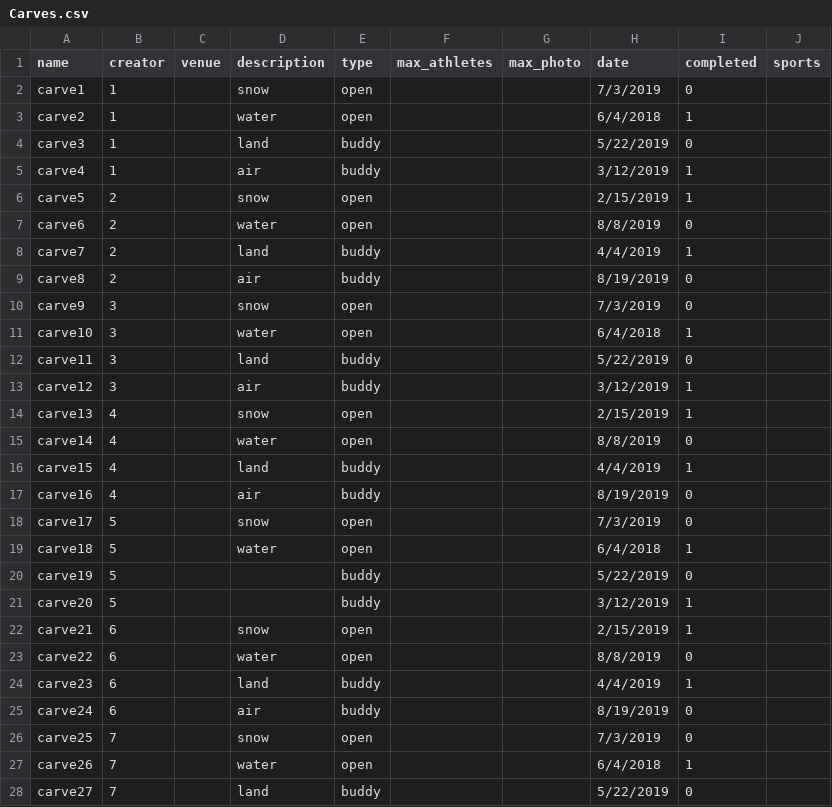
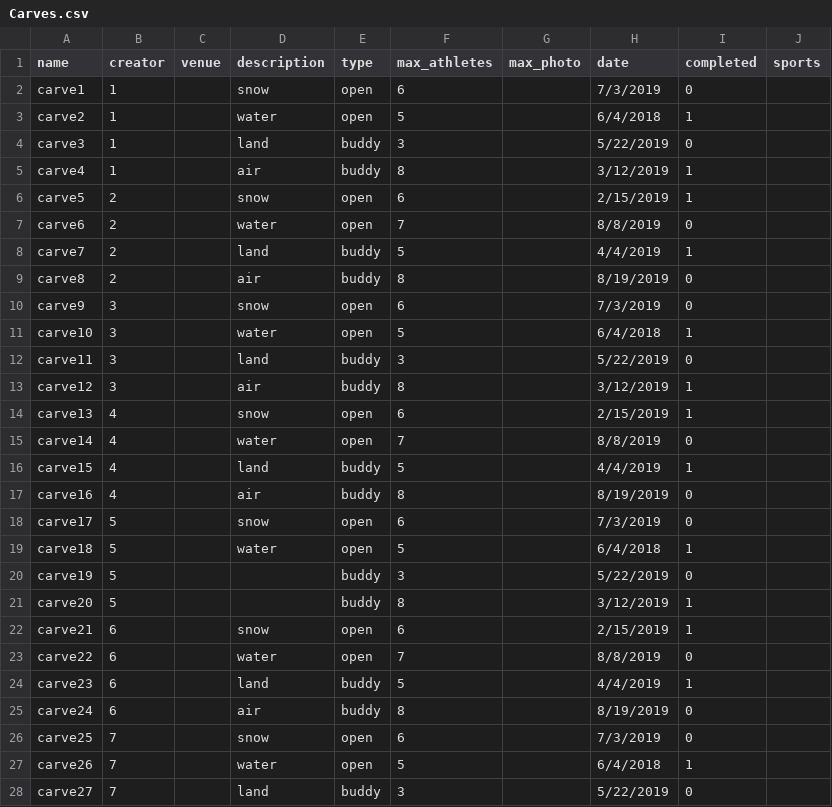
Before and after one commit to carve-connect/CC, a CSV file: SQL/Carves.csv, drawn as a sheet; only a part is shown; the diff covers the shown part only.

Commit message:
Add files via upload

```diff
--- a/SQL/Carves.csv
+++ b/SQL/Carves.csv
@@ -1,28 +1,28 @@
 name,creator,venue,description,type,max_athletes,max_photo,date,completed,sports
-carve1,1,,snow,open,,,7/3/2019,0,
-carve2,1,,water,open,,,6/4/2018,1,
-carve3,1,,land,buddy,,,5/22/2019,0,
-carve4,1,,air,buddy,,,3/12/2019,1,
-carve5,2,,snow,open,,,2/15/2019,1,
-carve6,2,,water,open,,,8/8/2019,0,
-carve7,2,,land,buddy,,,4/4/2019,1,
-carve8,2,,air,buddy,,,8/19/2019,0,
-carve9,3,,snow,open,,,7/3/2019,0,
-carve10,3,,water,open,,,6/4/2018,1,
-carve11,3,,land,buddy,,,5/22/2019,0,
-carve12,3,,air,buddy,,,3/12/2019,1,
-carve13,4,,snow,open,,,2/15/2019,1,
-carve14,4,,water,open,,,8/8/2019,0,
-carve15,4,,land,buddy,,,4/4/2019,1,
-carve16,4,,air,buddy,,,8/19/2019,0,
-carve17,5,,snow,open,,,7/3/2019,0,
-carve18,5,,water,open,,,6/4/2018,1,
-carve19,5,,,buddy,,,5/22/2019,0,
-carve20,5,,,buddy,,,3/12/2019,1,
-carve21,6,,snow,open,,,2/15/2019,1,
-carve22,6,,water,open,,,8/8/2019,0,
-carve23,6,,land,buddy,,,4/4/2019,1,
-carve24,6,,air,buddy,,,8/19/2019,0,
-carve25,7,,snow,open,,,7/3/2019,0,
-carve26,7,,water,open,,,6/4/2018,1,
-carve27,7,,land,buddy,,,5/22/2019,0,
+carve1,1,,snow,open,6,,7/3/2019,0,
+carve2,1,,water,open,5,,6/4/2018,1,
+carve3,1,,land,buddy,3,,5/22/2019,0,
+carve4,1,,air,buddy,8,,3/12/2019,1,
+carve5,2,,snow,open,6,,2/15/2019,1,
+carve6,2,,water,open,7,,8/8/2019,0,
+carve7,2,,land,buddy,5,,4/4/2019,1,
+carve8,2,,air,buddy,8,,8/19/2019,0,
+carve9,3,,snow,open,6,,7/3/2019,0,
+carve10,3,,water,open,5,,6/4/2018,1,
+carve11,3,,land,buddy,3,,5/22/2019,0,
+carve12,3,,air,buddy,8,,3/12/2019,1,
+carve13,4,,snow,open,6,,2/15/2019,1,
+carve14,4,,water,open,7,,8/8/2019,0,
+carve15,4,,land,buddy,5,,4/4/2019,1,
+carve16,4,,air,buddy,8,,8/19/2019,0,
+carve17,5,,snow,open,6,,7/3/2019,0,
+carve18,5,,water,open,5,,6/4/2018,1,
+carve19,5,,,buddy,3,,5/22/2019,0,
+carve20,5,,,buddy,8,,3/12/2019,1,
+carve21,6,,snow,open,6,,2/15/2019,1,
+carve22,6,,water,open,7,,8/8/2019,0,
+carve23,6,,land,buddy,5,,4/4/2019,1,
+carve24,6,,air,buddy,8,,8/19/2019,0,
+carve25,7,,snow,open,6,,7/3/2019,0,
+carve26,7,,water,open,5,,6/4/2018,1,
+carve27,7,,land,buddy,3,,5/22/2019,0,
```
Also changed, not shown: 93 edited cells elsewhere in this file.
